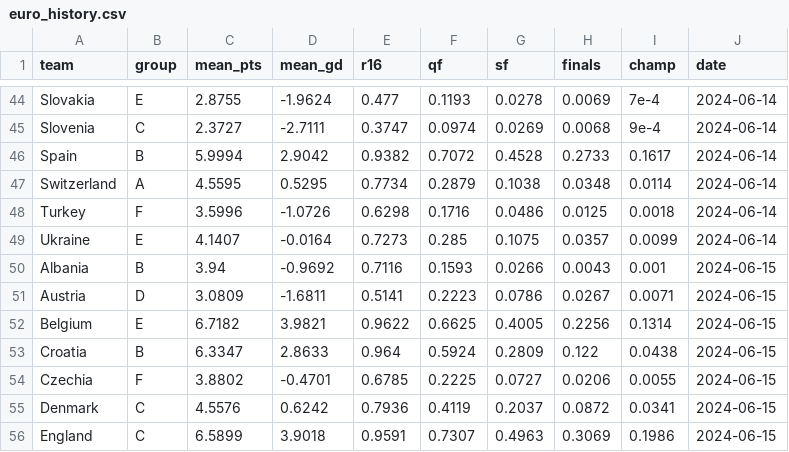
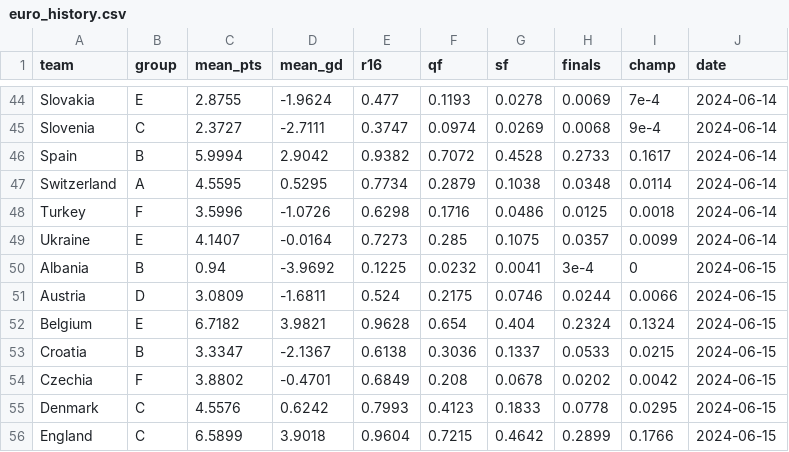
Before and after one commit to lbenz730/intl_soccer_2024, a CSV file: predictions/euro_history.csv, drawn as a sheet; only a part is shown, gaps mark what is left out; the diff covers the shown part only.

```diff
--- a/predictions/euro_history.csv
+++ b/predictions/euro_history.csv
@@ -49,8 +49,8 @@ Turkey,F,3.5996,-1.0726,0.6298,0.1716,0.0486,0.0125,0.0018,2024-06-14
 Ukraine,E,4.1407,-0.0164,0.7273,0.285,0.1075,0.0357,0.0099,2024-06-14
-Albania,B,3.94,-0.9692,0.7116,0.1593,0.0266,0.0043,0.001,2024-06-15
-Austria,D,3.0809,-1.6811,0.5141,0.2223,0.0786,0.0267,0.0071,2024-06-15
-Belgium,E,6.7182,3.9821,0.9622,0.6625,0.4005,0.2256,0.1314,2024-06-15
-Croatia,B,6.3347,2.8633,0.964,0.5924,0.2809,0.122,0.0438,2024-06-15
-Czechia,F,3.8802,-0.4701,0.6785,0.2225,0.0727,0.0206,0.0055,2024-06-15
-Denmark,C,4.5576,0.6242,0.7936,0.4119,0.2037,0.0872,0.0341,2024-06-15
-England,C,6.5899,3.9018,0.9591,0.7307,0.4963,0.3069,0.1986,2024-06-15
+Albania,B,0.94,-3.9692,0.1225,0.0232,0.0041,3e-4,0,2024-06-15
+Austria,D,3.0809,-1.6811,0.524,0.2175,0.0746,0.0244,0.0066,2024-06-15
+Belgium,E,6.7182,3.9821,0.9628,0.654,0.404,0.2324,0.1324,2024-06-15
+Croatia,B,3.3347,-2.1367,0.6138,0.3036,0.1337,0.0533,0.0215,2024-06-15
+Czechia,F,3.8802,-0.4701,0.6849,0.208,0.0678,0.0202,0.0042,2024-06-15
+Denmark,C,4.5576,0.6242,0.7993,0.4123,0.1833,0.0778,0.0295,2024-06-15
+England,C,6.5899,3.9018,0.9604,0.7215,0.4642,0.2899,0.1766,2024-06-15
```
Also changed, not shown: 2 added rows, 2 removed rows and 74 edited cells elsewhere in this file, data/euro2024_schedule.csv, predictions/copa_history.csv, 19 other files.
